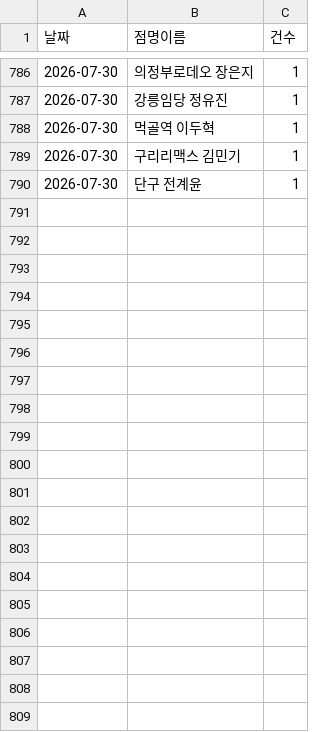
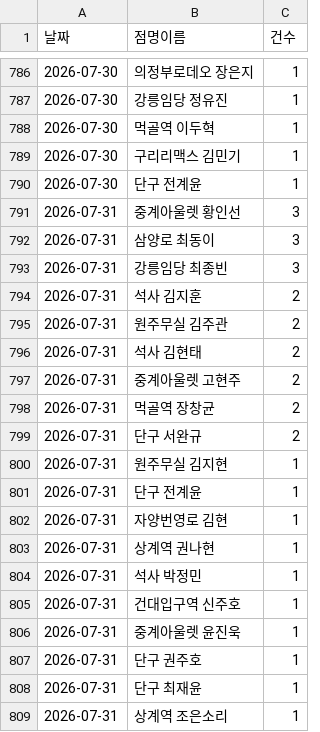
Before and after one commit to khbae0101/GD_opening_bot, a CSV file: data/daily_sales.csv, drawn as a sheet; only a part is shown, gaps mark what is left out.

```diff
--- a/data/daily_sales.csv
+++ b/data/daily_sales.csv
@@ -790 +790,20 @@
 2026-07-30,단구 전계윤,1
+2026-07-31,중계아울렛 황인선,3
+2026-07-31,삼양로 최동이,3
+2026-07-31,강릉임당 최종빈,3
+2026-07-31,석사 김지훈,2
+2026-07-31,원주무실 김주관,2
+2026-07-31,석사 김현태,2
+2026-07-31,중계아울렛 고현주,2
+2026-07-31,먹골역 장창균,2
+2026-07-31,단구 서완규,2
+2026-07-31,원주무실 김지현,1
+2026-07-31,단구 전계윤,1
+2026-07-31,자양번영로 김현,1
+2026-07-31,상계역 권나현,1
+2026-07-31,석사 박정민,1
+2026-07-31,건대입구역 신주호,1
+2026-07-31,중계아울렛 윤진욱,1
+2026-07-31,단구 권주호,1
+2026-07-31,단구 최재윤,1
+2026-07-31,상계역 조은소리,1
```
Also changed, not shown: data/award_results.csv.
